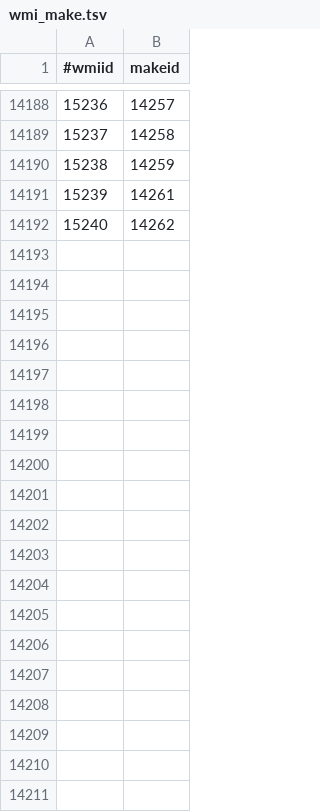
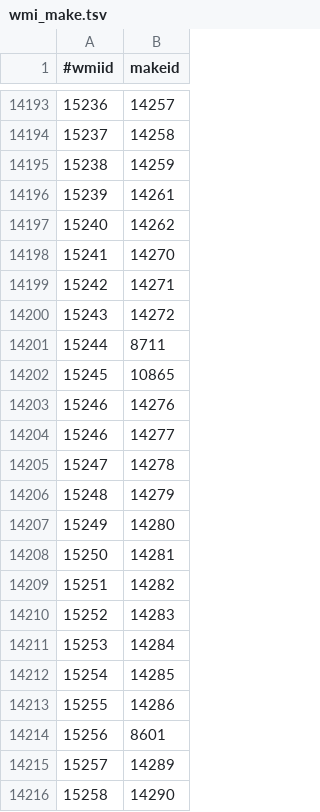
Before and after one commit to AIKitLLC/nhtsa-edge-api, a TSV file: data/vpic/wmi_make.tsv, drawn as a sheet; only a part is shown, gaps mark what is left out; the diff covers the shown part only.

```diff
--- a/data/vpic/wmi_make.tsv
+++ b/data/vpic/wmi_make.tsv
@@ -14192 +14197,20 @@
 15240	14262
+15241	14270
+15242	14271
+15243	14272
+15244	8711
+15245	10865
+15246	14276
+15246	14277
+15247	14278
+15248	14279
+15249	14280
+15250	14281
+15251	14282
+15252	14283
+15253	14284
+15254	14285
+15255	14286
+15256	8601
+15257	14289
+15258	14290
```
Also changed, not shown: 29 added rows, 2 removed rows and 1 edited cell elsewhere in this file, data/vpic/make.tsv, data/vpic/manufacturer.tsv, 36 other files.
